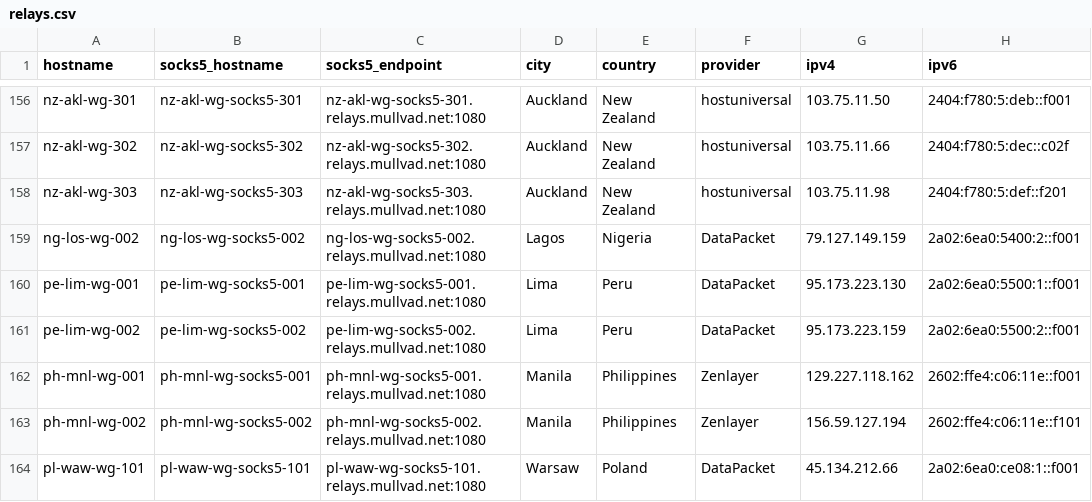
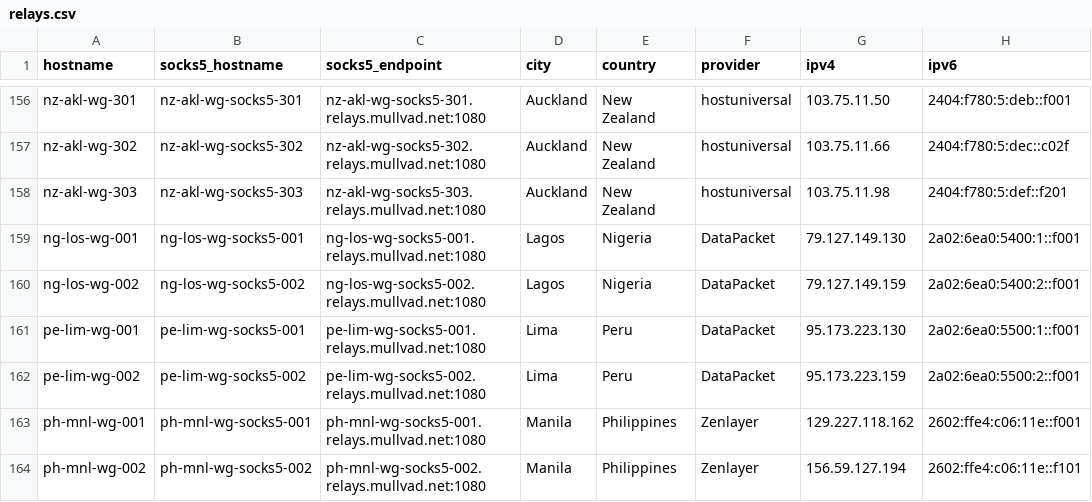
Before and after one commit to tommy-ca/mulvad-relay-list, a CSV file: relays.csv, drawn as a sheet; only a part is shown, gaps mark what is left out; the shorter side is filled out with more unchanged rows; the diff names each change by its address in the sheet, - before the commit and + after, or states it on an @@ line.

```diff
--- a/relays.csv
+++ b/relays.csv
+row 159: ng-los-wg-001 | ng-los-wg-socks5-001 | ng-los-wg-socks5-001.relays.mullvad.net:1080 | Lagos | Nigeria | DataPacket | 79.127.149.130 | 2a02:6ea0:5400:1::f001
```
Also changed, not shown: 4 other files.
